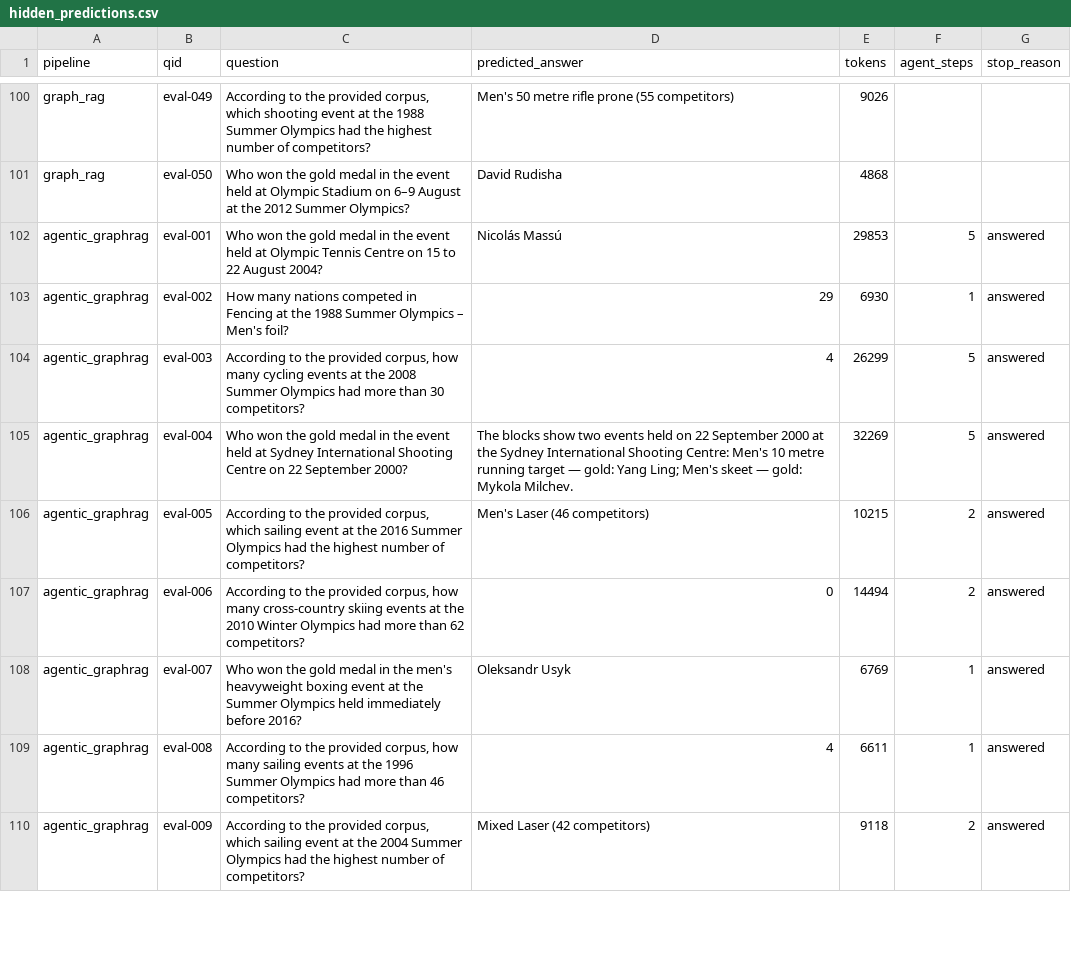
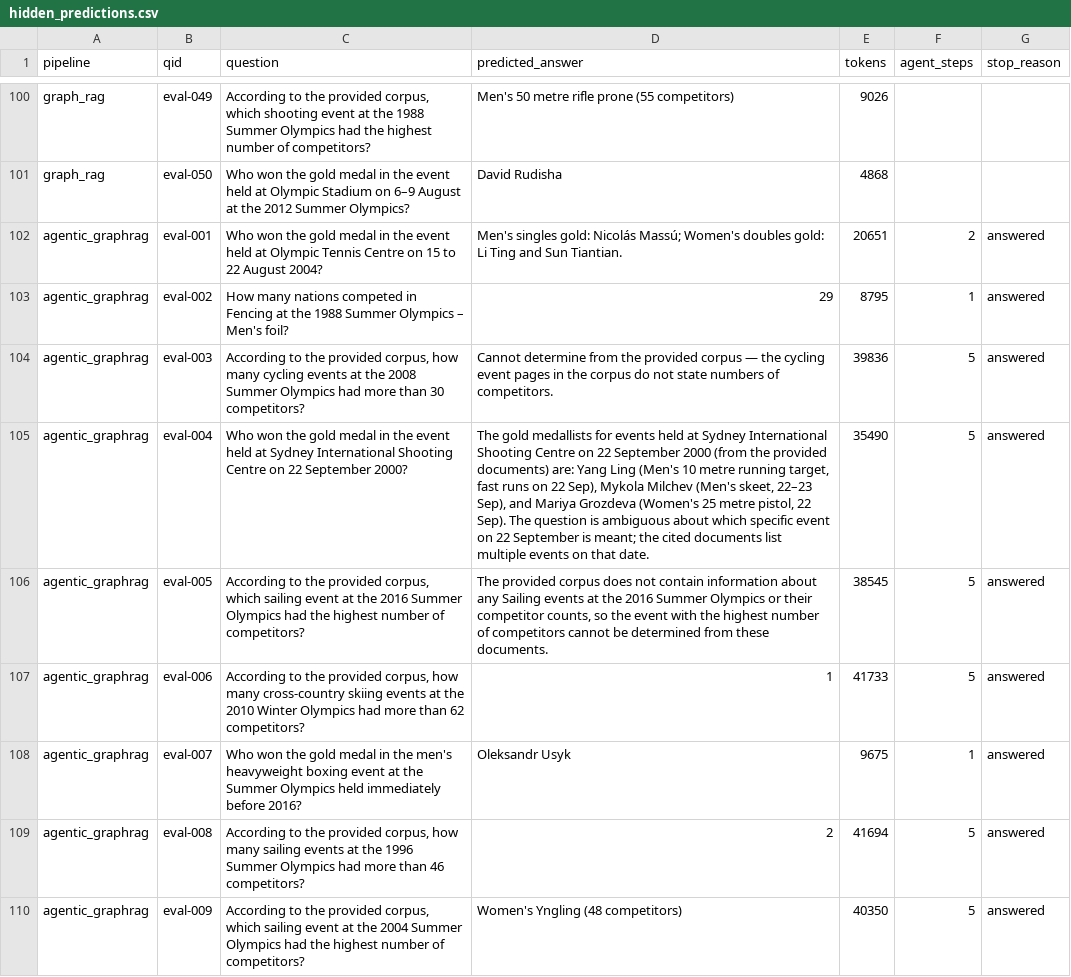
Before and after one commit to avg03/Agentic-GraphRAG, a CSV file: results/hidden_predictions/hidden_predictions.csv, drawn as a sheet; only a part is shown, gaps mark what is left out; the diff covers the shown part only.

Commit message:
Final v2 agentic hidden run (trace-complete) + regenerated predictions and dashboard
- 50/50 hidden questions with answers, tokens (26.8k/q avg), 3.14 steps/q,
  and full agent traces; 0 infrastructure errors after retrying 2
  Azure-outage questions
- results/hidden_predictions/ regenerated from the final run
- dashboard/index.html refreshed with v2 agentic hidden metrics

```diff
--- a/results/hidden_predictions/hidden_predictions.csv
+++ b/results/hidden_predictions/hidden_predictions.csv
@@ -104,10 +104,10 @@ graph_rag,eval-049,"According to the provided corpus, which shooting event at th
 graph_rag,eval-050,Who won the gold medal in the event held at Olympic Stadium on 6–9 August at the 2012 Summer Olympics?,David Rudisha,4868,,
-agentic_graphrag,eval-001,Who won the gold medal in the event held at Olympic Tennis Centre on 15 to 22 August 2004?,Nicolás Massú,29853,5,answered
-agentic_graphrag,eval-002,How many nations competed in Fencing at the 1988 Summer Olympics – Men's foil?,29,6930,1,answered
-agentic_graphrag,eval-003,"According to the provided corpus, how many cycling events at the 2008 Summer Olympics had more than 30 competitors?",4,26299,5,answered
-agentic_graphrag,eval-004,Who won the gold medal in the event held at Sydney International Shooting Centre on 22 September 2000?,The blocks show two events held on 22 September 2000 at the Sydney International Shooting Centre: Men's 10 metre running target — gold: Yang Ling; Men's skeet — gold: Mykola Milchev.,32269,5,answered
-agentic_graphrag,eval-005,"According to the provided corpus, which sailing event at the 2016 Summer Olympics had the highest number of competitors?",Men's Laser (46 competitors),10215,2,answered
-agentic_graphrag,eval-006,"According to the provided corpus, how many cross-country skiing events at the 2010 Winter Olympics had more than 62 competitors?",0,14494,2,answered
-agentic_graphrag,eval-007,Who won the gold medal in the men's heavyweight boxing event at the Summer Olympics held immediately before 2016?,Oleksandr Usyk,6769,1,answered
-agentic_graphrag,eval-008,"According to the provided corpus, how many sailing events at the 1996 Summer Olympics had more than 46 competitors?",4,6611,1,answered
-agentic_graphrag,eval-009,"According to the provided corpus, which sailing event at the 2004 Summer Olympics had the highest number of competitors?",Mixed Laser (42 competitors),9118,2,answered
+agentic_graphrag,eval-001,Who won the gold medal in the event held at Olympic Tennis Centre on 15 to 22 August 2004?,Men's singles gold: Nicolás Massú; Women's doubles gold: Li Ting and Sun Tiantian.,20651,2,answered
+agentic_graphrag,eval-002,How many nations competed in Fencing at the 1988 Summer Olympics – Men's foil?,29,8795,1,answered
+agentic_graphrag,eval-003,"According to the provided corpus, how many cycling events at the 2008 Summer Olympics had more than 30 competitors?",Cannot determine from the provided corpus — the cycling event pages in the corpus do not state numbers of competitors.,39836,5,answered
+agentic_graphrag,eval-004,Who won the gold medal in the event held at Sydney International Shooting Centre on 22 September 2000?,"The gold medallists for events held at Sydney International Shooting Centre on 22 September 2000 (from the provided documents) are: Yang Ling (Men's 10 metre running target, fast runs on 22 Sep), Mykola Milchev (Men's skeet, 22–23 Sep), and Mariya Grozdeva (Women's 25 metre pistol, 22 Sep). The question is ambiguous about which specific event on 22 September is meant; the cited documents list multiple events on that date.",35490,5,answered
+agentic_graphrag,eval-005,"According to the provided corpus, which sailing event at the 2016 Summer Olympics had the highest number of competitors?","The provided corpus does not contain information about any Sailing events at the 2016 Summer Olympics or their competitor counts, so the event with the highest number of competitors cannot be determined from these documents.",38545,5,answered
+agentic_graphrag,eval-006,"According to the provided corpus, how many cross-country skiing events at the 2010 Winter Olympics had more than 62 competitors?",1,41733,5,answered
+agentic_graphrag,eval-007,Who won the gold medal in the men's heavyweight boxing event at the Summer Olympics held immediately before 2016?,Oleksandr Usyk,9675,1,answered
+agentic_graphrag,eval-008,"According to the provided corpus, how many sailing events at the 1996 Summer Olympics had more than 46 competitors?",2,41694,5,answered
+agentic_graphrag,eval-009,"According to the provided corpus, which sailing event at the 2004 Summer Olympics had the highest number of competitors?",Women's Yngling (48 competitors),40350,5,answered
```
Also changed, not shown: 84 edited cells elsewhere in this file, 6 other files.
